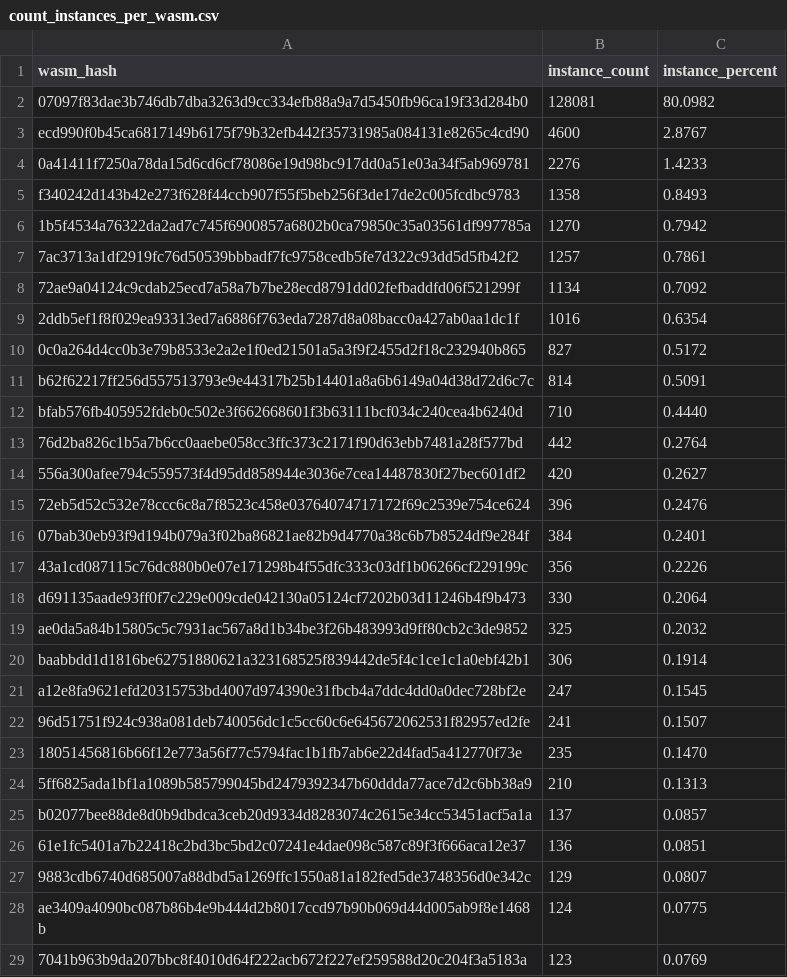
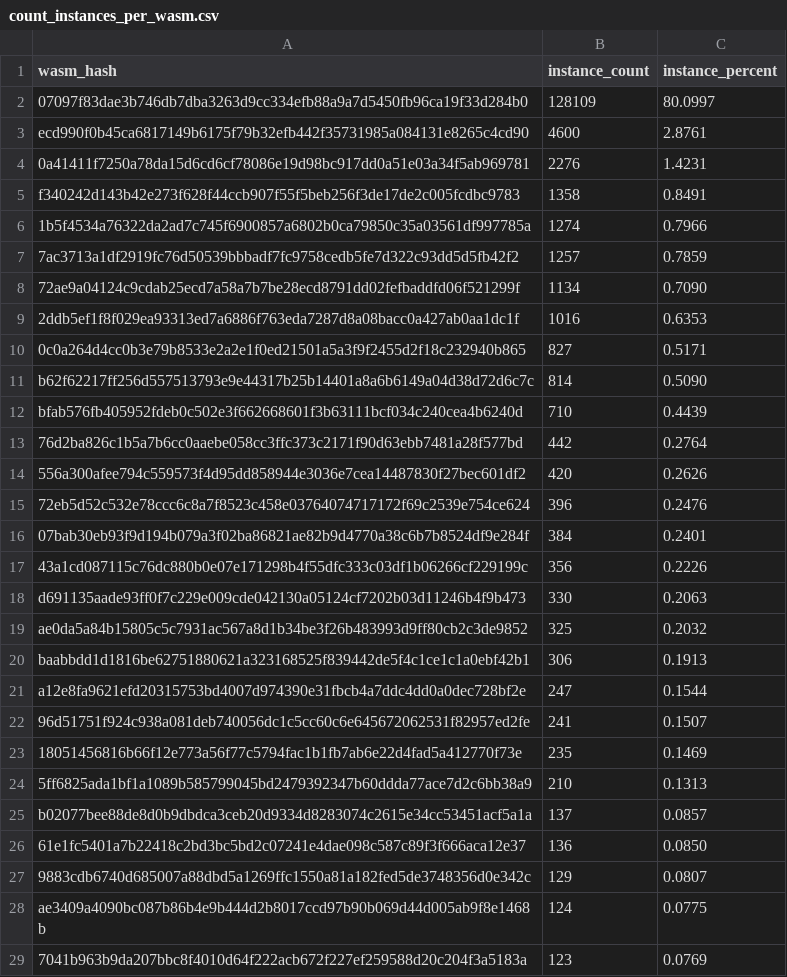
Before and after one commit to drebelsky/contract-wasms, a CSV file: analysis/count_instances_per_wasm.csv, drawn as a sheet; only a part is shown.

```diff
--- a/analysis/count_instances_per_wasm.csv
+++ b/analysis/count_instances_per_wasm.csv
@@ -1,15 +1,15 @@
 wasm_hash,instance_count,instance_percent
-"07097f83dae3b746db7dba3263d9cc334efb88a9a7d5450fb96ca19f33d284b0",128081,80.0982
-"ecd990f0b45ca6817149b6175f79b32efb442f35731985a084131e8265c4cd90",4600,2.8767
-"0a41411f7250a78da15d6cd6cf78086e19d98bc917dd0a51e03a34f5ab969781",2276,1.4233
-"f340242d143b42e273f628f44ccb907f55f5beb256f3de17de2c005fcdbc9783",1358,0.8493
-"1b5f4534a76322da2ad7c745f6900857a6802b0ca79850c35a03561df997785a",1270,0.7942
-"7ac3713a1df2919fc76d50539bbbadf7fc9758cedb5fe7d322c93dd5d5fb42f2",1257,0.7861
-"72ae9a04124c9cdab25ecd7a58a7b7be28ecd8791dd02fefbaddfd06f521299f",1134,0.7092
-"2ddb5ef1f8f029ea93313ed7a6886f763eda7287d8a08bacc0a427ab0aa1dc1f",1016,0.6354
-"0c0a264d4cc0b3e79b8533e2a2e1f0ed21501a5a3f9f2455d2f18c232940b865",827,0.5172
-"b62f62217ff256d557513793e9e44317b25b14401a8a6b6149a04d38d72d6c7c",814,0.5091
-"bfab576fb405952fdeb0c502e3f662668601f3b63111bcf034c240cea4b6240d",710,0.4440
+"07097f83dae3b746db7dba3263d9cc334efb88a9a7d5450fb96ca19f33d284b0",128109,80.0997
+"ecd990f0b45ca6817149b6175f79b32efb442f35731985a084131e8265c4cd90",4600,2.8761
+"0a41411f7250a78da15d6cd6cf78086e19d98bc917dd0a51e03a34f5ab969781",2276,1.4231
+"f340242d143b42e273f628f44ccb907f55f5beb256f3de17de2c005fcdbc9783",1358,0.8491
+"1b5f4534a76322da2ad7c745f6900857a6802b0ca79850c35a03561df997785a",1274,0.7966
+"7ac3713a1df2919fc76d50539bbbadf7fc9758cedb5fe7d322c93dd5d5fb42f2",1257,0.7859
+"72ae9a04124c9cdab25ecd7a58a7b7be28ecd8791dd02fefbaddfd06f521299f",1134,0.7090
+"2ddb5ef1f8f029ea93313ed7a6886f763eda7287d8a08bacc0a427ab0aa1dc1f",1016,0.6353
+"0c0a264d4cc0b3e79b8533e2a2e1f0ed21501a5a3f9f2455d2f18c232940b865",827,0.5171
+"b62f62217ff256d557513793e9e44317b25b14401a8a6b6149a04d38d72d6c7c",814,0.5090
+"bfab576fb405952fdeb0c502e3f662668601f3b63111bcf034c240cea4b6240d",710,0.4439
 "76d2ba826c1b5a7b6cc0aaebe058cc3ffc373c2171f90d63ebb7481a28f577bd",442,0.2764
-"556a300afee794c559573f4d95dd858944e3036e7cea14487830f27bec601df2",420,0.2627
+"556a300afee794c559573f4d95dd858944e3036e7cea14487830f27bec601df2",420,0.2626
 "72eb5d52c532e78ccc6c8a7f8523c458e03764074717172f69c2539e754ce624",396,0.2476
@@ -17,11 +17,11 @@ wasm_hash,instance_count,instance_percent
 "43a1cd087115c76dc880b0e07e171298b4f55dfc333c03df1b06266cf229199c",356,0.2226
-"d691135aade93ff0f7c229e009cde042130a05124cf7202b03d11246b4f9b473",330,0.2064
+"d691135aade93ff0f7c229e009cde042130a05124cf7202b03d11246b4f9b473",330,0.2063
 "ae0da5a84b15805c5c7931ac567a8d1b34be3f26b483993d9ff80cb2c3de9852",325,0.2032
-"baabbdd1d1816be62751880621a323168525f839442de5f4c1ce1c1a0ebf42b1",306,0.1914
-"a12e8fa9621efd20315753bd4007d974390e31fbcb4a7ddc4dd0a0dec728bf2e",247,0.1545
+"baabbdd1d1816be62751880621a323168525f839442de5f4c1ce1c1a0ebf42b1",306,0.1913
+"a12e8fa9621efd20315753bd4007d974390e31fbcb4a7ddc4dd0a0dec728bf2e",247,0.1544
 "96d51751f924c938a081deb740056dc1c5cc60c6e645672062531f82957ed2fe",241,0.1507
-"18051456816b66f12e773a56f77c5794fac1b1fb7ab6e22d4fad5a412770f73e",235,0.1470
+"18051456816b66f12e773a56f77c5794fac1b1fb7ab6e22d4fad5a412770f73e",235,0.1469
 "5ff6825ada1bf1a1089b585799045bd2479392347b60ddda77ace7d2c6bb38a9",210,0.1313
 "b02077bee88de8d0b9dbdca3ceb20d9334d8283074c2615e34cc53451acf5a1a",137,0.0857
-"61e1fc5401a7b22418c2bd3bc5bd2c07241e4dae098c587c89f3f666aca12e37",136,0.0851
+"61e1fc5401a7b22418c2bd3bc5bd2c07241e4dae098c587c89f3f666aca12e37",136,0.0850
 "9883cdb6740d685007a88dbd5a1269ffc1550a81a182fed5de3748356d0e342c",129,0.0807
```
Also changed, not shown: analysis/find_error_name_collision_with_sdk_results.csv, analysis/find_sdk_version_results.csv, 4 other files.
